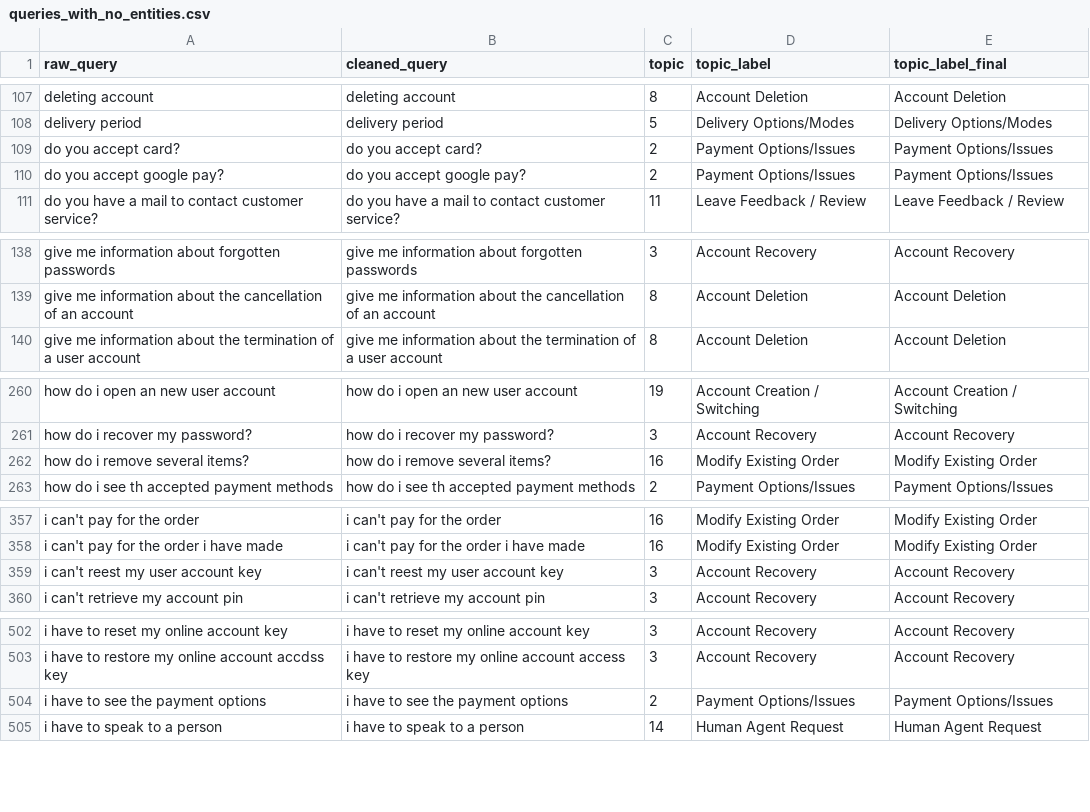
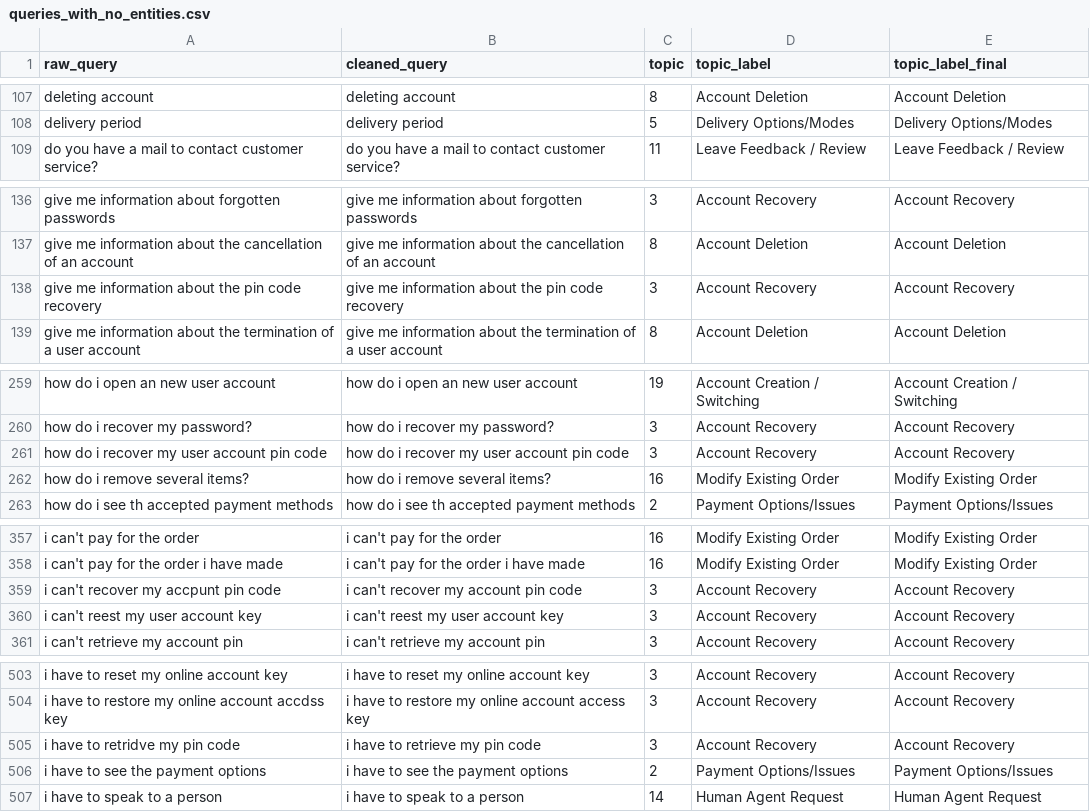
Before and after one commit to Arnav-Kumar1/Netomi-Dashboard, a CSV file: queries_with_no_entities.csv, drawn as a sheet; only a part is shown, gaps mark what is left out; the diff covers the shown part only.

```diff
--- a/queries_with_no_entities.csv
+++ b/queries_with_no_entities.csv
@@ -108,4 +108,2 @@ deleting account,deleting account,8,Account Deletion,Account Deletion
 delivery period,delivery period,5,Delivery Options/Modes,Delivery Options/Modes
-do you accept card?,do you accept card?,2,Payment Options/Issues,Payment Options/Issues
-do you accept google pay?,do you accept google pay?,2,Payment Options/Issues,Payment Options/Issues
 do you have a mail to contact customer service?,do you have a mail to contact customer service?,11,Leave Feedback / Review,Leave Feedback / Review
@@ -139,2 +137,3 @@ give me information about forgotten passwords,give me information about forgotte
 give me information about the cancellation of an account,give me information about the cancellation of an account,8,Account Deletion,Account Deletion
+give me information about the pin code recovery,give me information about the pin code recovery,3,Account Recovery,Account Recovery
 give me information about the termination of a user account,give me information about the termination of a user account,8,Account Deletion,Account Deletion
@@ -261,2 +260,3 @@ how do i open an new user account,how do i open an new user account,19,Account C
 how do i recover my password?,how do i recover my password?,3,Account Recovery,Account Recovery
+how do i recover my user account pin code,how do i recover my user account pin code,3,Account Recovery,Account Recovery
 how do i remove several items?,how do i remove several items?,16,Modify Existing Order,Modify Existing Order
@@ -358,2 +358,3 @@ i can't pay for the order,i can't pay for the order,16,Modify Existing Order,Mod
 i can't pay for the order i have made,i can't pay for the order i have made,16,Modify Existing Order,Modify Existing Order
+i can't recover my accpunt pin code,i can't recover my account pin code,3,Account Recovery,Account Recovery
 i can't reest my user account key,i can't reest my user account key,3,Account Recovery,Account Recovery
@@ -503,2 +504,3 @@ i have to reset my online account key,i have to reset my online account key,3,Ac
 i have to restore my online account accdss key,i have to restore my online account access key,3,Account Recovery,Account Recovery
+i have to retridve my pin code,i have to retrieve my pin code,3,Account Recovery,Account Recovery
 i have to see the payment options,i have to see the payment options,2,Payment Options/Issues,Payment Options/Issues
```
Also changed, not shown: 2 added rows elsewhere in this file, identified_entities.csv, 3 other files.
